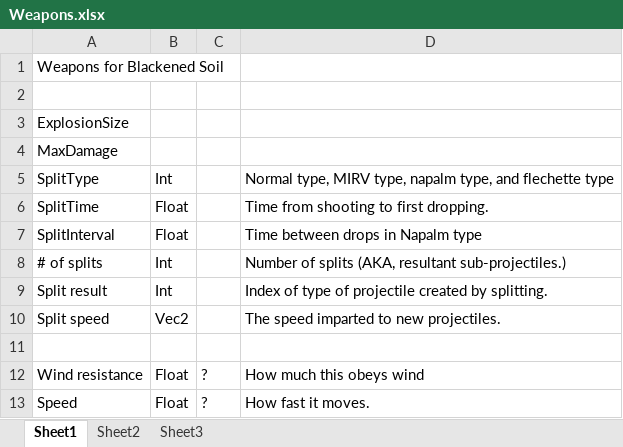
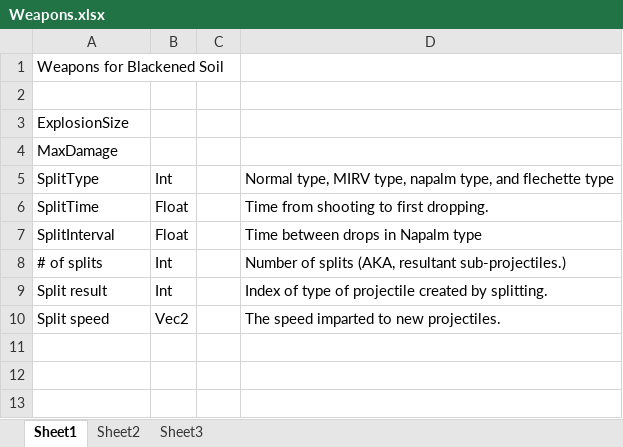
Before and after one commit to ianjfrosst/Blackened-Soil, an Excel workbook: Notes/Weapons.xlsx, sheet Sheet1, drawn as a sheet; values as stored, in another font and other column widths than the file's, no borders; the diff names each change by its address in the sheet, - before the commit and + after, or states it on an @@ line.

```diff
--- a/Notes/Weapons.xlsx (sheet Sheet1)
+++ b/Notes/Weapons.xlsx (sheet Sheet1)
-row 11: (empty)
-row 12: Wind resistance | Float | ? | How much this obeys wind
-row 13: Speed | Float | ? | How fast it moves.
```
Also changed, not shown: 6 other files.
